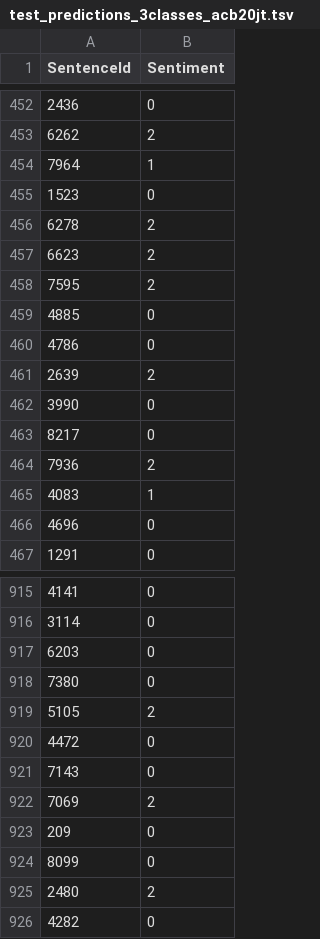
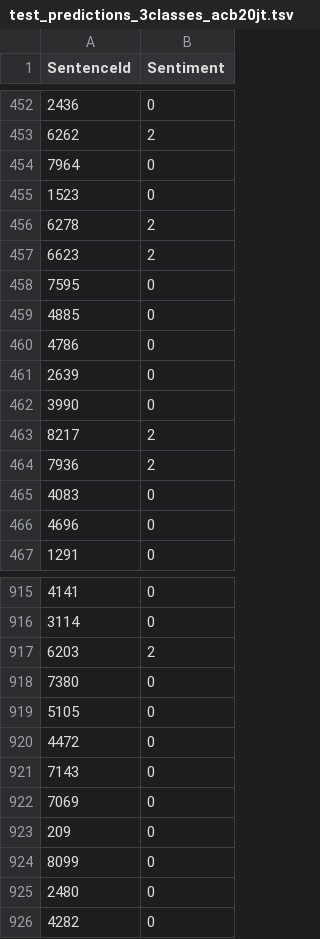
Before and after one commit to jorgetaylor99/sentiment-analyser, a TSV file: predictions/test_predictions_3classes_acb20jt.tsv, drawn as a sheet; only a part is shown, gaps mark what is left out; the diff covers the shown part only.

```diff
--- a/predictions/test_predictions_3classes_acb20jt.tsv
+++ b/predictions/test_predictions_3classes_acb20jt.tsv
@@ -453,3 +453,3 @@ SentenceId	Sentiment
 6262	2
-7964	1
+7964	0
 1523	0
@@ -457,10 +457,10 @@ SentenceId	Sentiment
 6623	2
-7595	2
+7595	0
 4885	0
 4786	0
-2639	2
+2639	0
 3990	0
-8217	0
+8217	2
 7936	2
-4083	1
+4083	0
 4696	0
@@ -916,11 +916,11 @@ SentenceId	Sentiment
 3114	0
-6203	0
+6203	2
 7380	0
-5105	2
+5105	0
 4472	0
 7143	0
-7069	2
+7069	0
 209	0
 8099	0
-2480	2
+2480	0
 4282	0
```
Also changed, not shown: 54 edited cells elsewhere in this file, predictions/dev_predictions_3classes_acb20jt.tsv, 1 other file.
